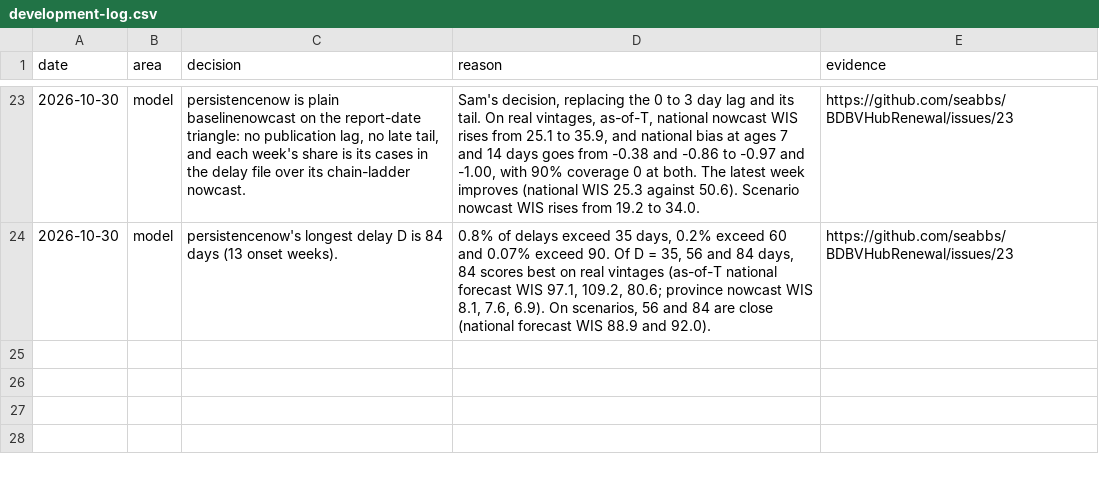
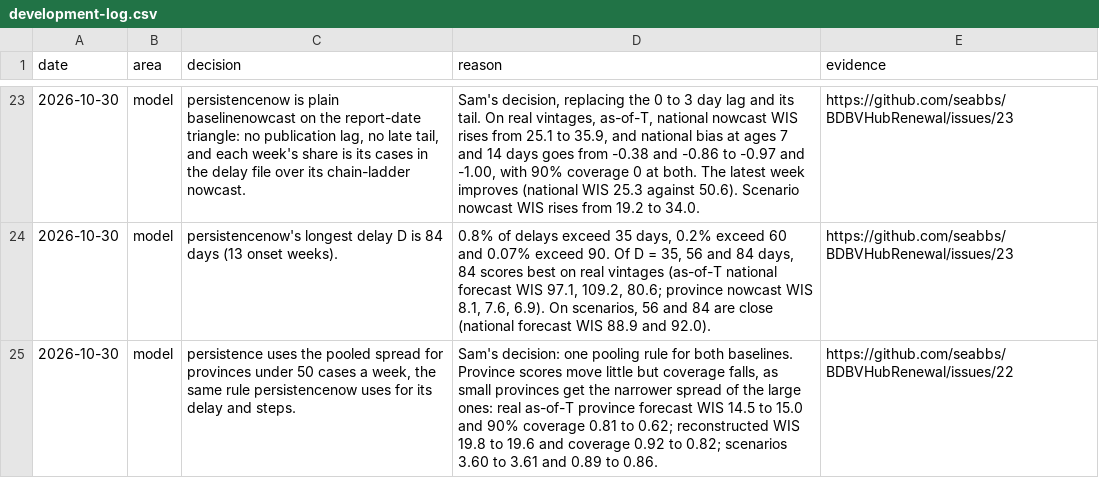
Before and after one commit to seabbs/BDBVHubRenewal, a CSV file: results/development-log.csv, drawn as a sheet; only a part is shown, gaps mark what is left out; the diff names each change by its address in the sheet, - before the commit and + after, or states it on an @@ line.

```diff
--- a/results/development-log.csv
+++ b/results/development-log.csv
+row 25: 2026-10-30 | model | persistence uses the pooled spread for provinces under 50 cases a week, the same rule persistencenow uses for its delay and steps. | Sam's decision: one pooling rule for both baselines. Province scores move little but coverage falls, as small provinces get the narrower spread of the large ones: real as-of-T province forecast WIS 14.5 to 15.0 and 90% coverage 0.81 to 0.62; reconstructed WIS 19.8 to 19.6 and coverage 0.92 to 0.82; scenarios 3.60 to 3.61 and 0.89 to 0.86. | https://github.com/seabbs/BDBVHubRenewal/issues/22
```
Also changed, not shown: results/backtest-scores-by-truth.csv, results/recovery-scores.csv, 7 other files.
